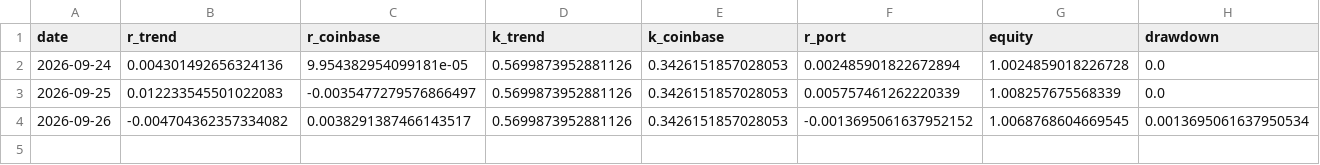
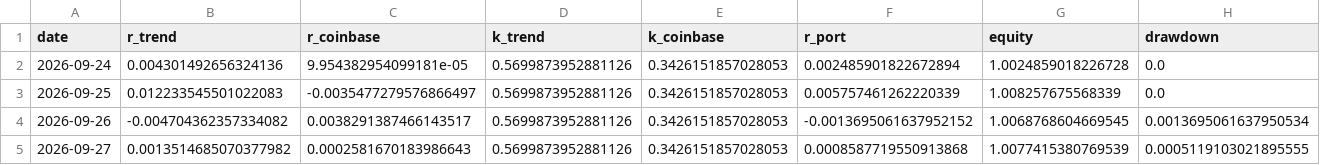
Before and after one commit to piotrgebala/alpha, a CSV file: dziennik/wyniki.csv, drawn as a sheet.

```diff
--- a/dziennik/wyniki.csv
+++ b/dziennik/wyniki.csv
@@ -4 +4,2 @@ date,r_trend,r_coinbase,k_trend,k_coinbase,r_port,equity,drawdown
 2026-09-26,-0.004704362357334082,0.0038291387466143517,0.5699873952881126,0.3426151857028053,-0.0013695061637952152,1.0068768604669545,0.0013695061637950534
+2026-09-27,0.0013514685070377982,0.0002581670183986643,0.5699873952881126,0.3426151857028053,0.0008587719550913868,1.0077415380769539,0.0005119103021895555
```
Also changed, not shown: dziennik/transakcje.csv, dziennik/transakcje_otwarte.csv, 9 other files.
